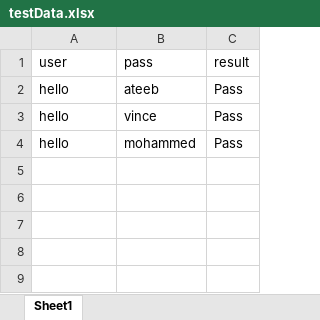
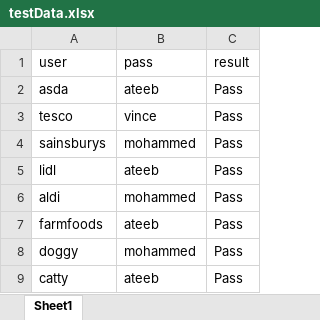
Before and after one commit to ateeb32/TheDemoSiteReportingExcelReadWritePOM, an Excel workbook: DDT/testData.xlsx, sheet Sheet1, drawn as a sheet; values as stored, in another font and other column widths than the file's, no borders; addresses are those after the commit; the diff names each change by its address in the sheet, - before the commit and + after, or states it on an @@ line.

```diff
--- a/DDT/testData.xlsx (sheet Sheet1)
+++ b/DDT/testData.xlsx (sheet Sheet1)
-A2 (user): hello
+A2 (user): asda
-A3 (user): hello
+A3 (user): tesco
+row 4: sainsburys | mohammed | Pass
+row 5: lidl | ateeb | Pass
-A6 (user): hello
+A6 (user): aldi
+row 7: farmfoods | ateeb | Pass
+row 8: doggy | mohammed | Pass
+row 9: catty | ateeb | Pass
```
Also changed, not shown: 3 other files.
